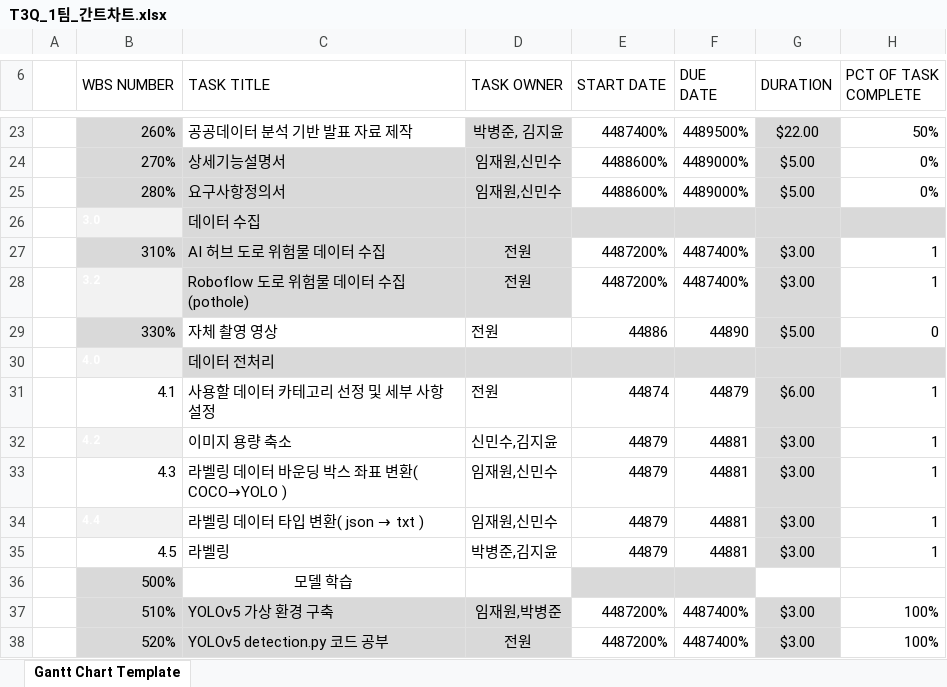
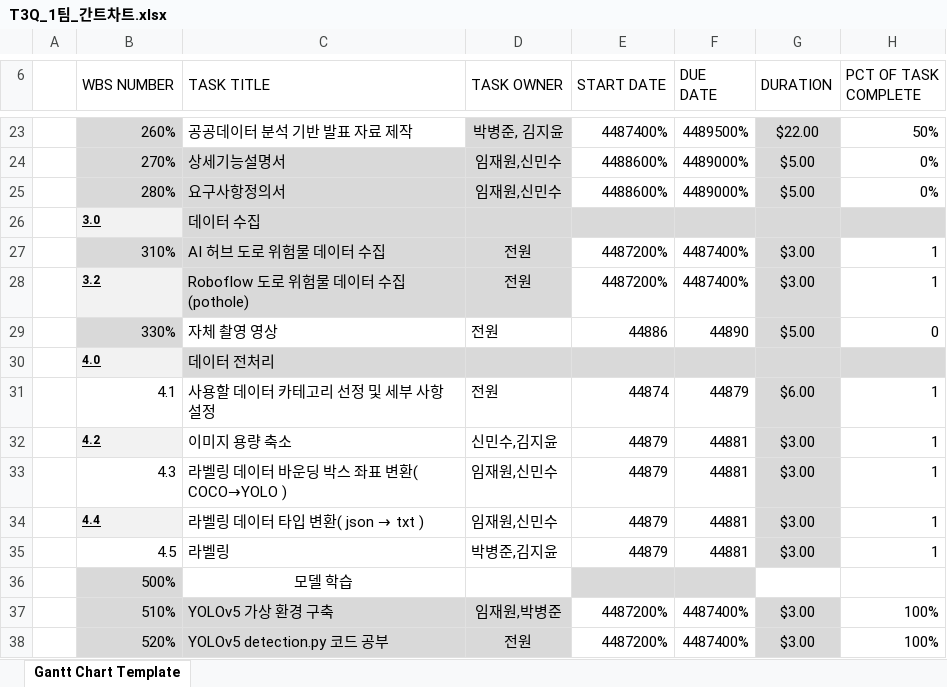
Before and after one commit to minsoo-s/T3Q_projects_team_1_minsoo, an Excel workbook: document/T3Q_1팀_간트차트.xlsx, sheet Gantt Chart Template, drawn as a sheet; only a part is shown, gaps mark what is left out; values as stored, in another font and other column widths than the file's, no borders; conditional formats not drawn; the diff names each change by its address in the sheet, - before the commit and + after, or states it on an @@ line.

Commit message:
Update T3Q_1팀_간트차트.xlsx

```diff
--- a/document/T3Q_1팀_간트차트.xlsx (sheet Gantt Chart Template)
+++ b/document/T3Q_1팀_간트차트.xlsx (sheet Gantt Chart Template)
@@ B26 underline: off → on, text colour: #FFFFFF → black @@
@@ B28 underline: off → on, text colour: #FFFFFF → black @@
@@ B30 underline: off → on, text colour: #FFFFFF → black @@
@@ B32 underline: off → on, text colour: #FFFFFF → black @@
@@ B34 underline: off → on, text colour: #FFFFFF → black @@
```
